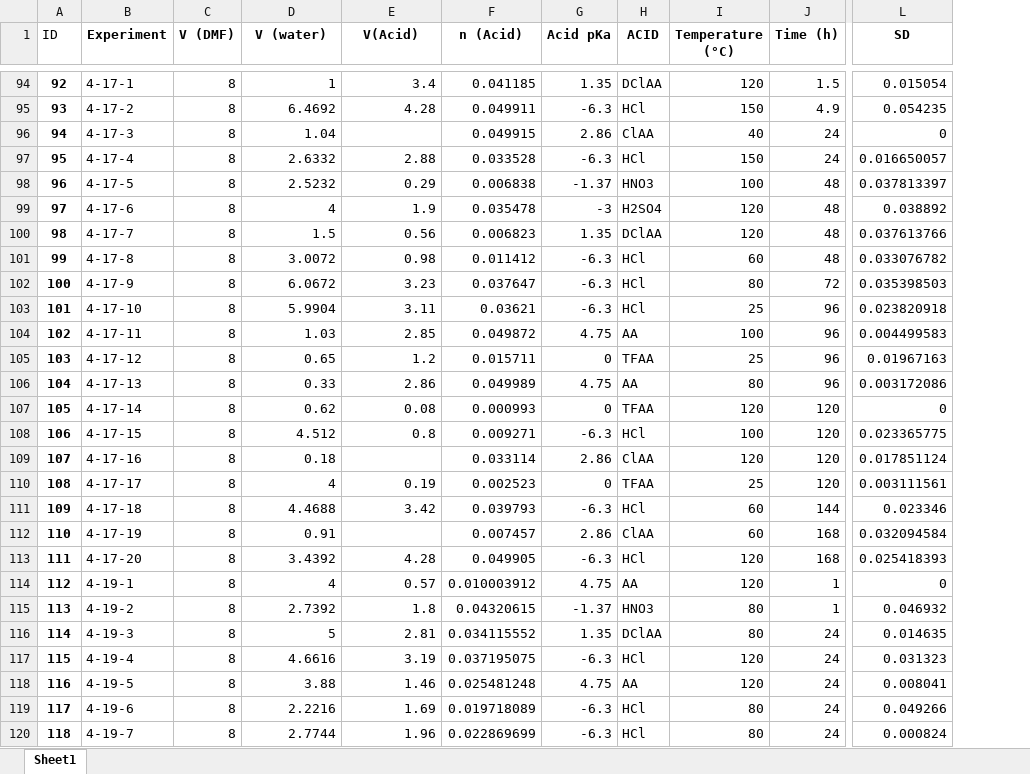
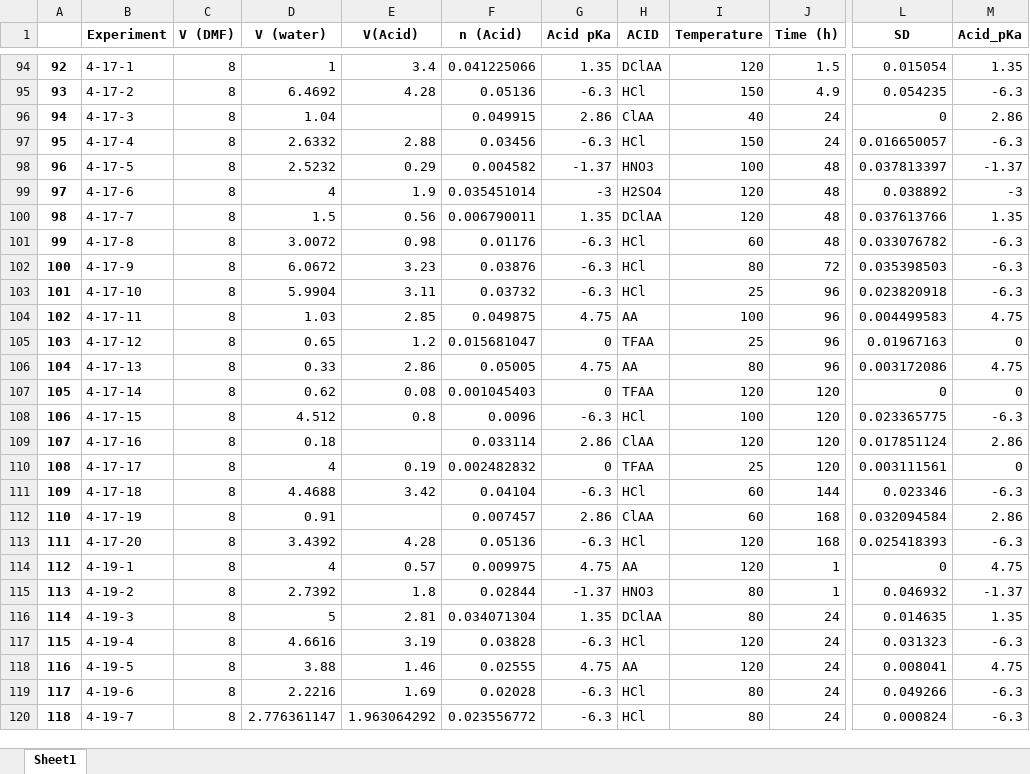
Before and after one commit to ignaspakamore/dmf_hydrolysis, an Excel workbook: Converter/DATA_pKa_updated.xlsx, sheet Sheet1, drawn as a sheet; only a part is shown, gaps mark what is left out; values as stored, in another font and other column widths than the file's, no borders; the diff covers the shown part only; the diff names each change by its address in the sheet, - before the commit and + after, or states it on an @@ line.

```diff
--- a/Converter/DATA_pKa_updated.xlsx (sheet Sheet1)
+++ b/Converter/DATA_pKa_updated.xlsx (sheet Sheet1)
+column M (Acid_pKa), rows 94-120: 1.35 | -6.3 | 2.86 | -6.3 | -1.37 | -3 | 1.35 | -6.3 | -6.3 | -6.3 | 4.75 | 0 | 4.75 | 0 | -6.3 | 2.86 | 0 | -6.3 | 2.86 | -6.3 | 4.75 | -1.37 | 1.35 | -6.3 | 4.75 | -6.3 | -6.3
-A1: ID
+A1: (empty)
-I1: Temperature (°C)
+I1: Temperature
-F94 (n (Acid)): 0.041185
+F94 (n (Acid)): 0.041225066
-F95 (n (Acid)): 0.049911
+F95 (n (Acid)): 0.05136
-F97 (n (Acid)): 0.033528
+F97 (n (Acid)): 0.03456
-F98 (n (Acid)): 0.006838
+F98 (n (Acid)): 0.004582
-F99 (n (Acid)): 0.035478
+F99 (n (Acid)): 0.035451014
-F100 (n (Acid)): 0.006823
+F100 (n (Acid)): 0.006790011
-F101 (n (Acid)): 0.011412
+F101 (n (Acid)): 0.01176
-F102 (n (Acid)): 0.037647
+F102 (n (Acid)): 0.03876
-F103 (n (Acid)): 0.03621
+F103 (n (Acid)): 0.03732
-F104 (n (Acid)): 0.049872
+F104 (n (Acid)): 0.049875
-F105 (n (Acid)): 0.015711
+F105 (n (Acid)): 0.015681047
-F106 (n (Acid)): 0.049989
+F106 (n (Acid)): 0.05005
-F107 (n (Acid)): 0.000993
+F107 (n (Acid)): 0.001045403
-F108 (n (Acid)): 0.009271
+F108 (n (Acid)): 0.0096
-F110 (n (Acid)): 0.002523
+F110 (n (Acid)): 0.002482832
-F111 (n (Acid)): 0.039793
+F111 (n (Acid)): 0.04104
-F113 (n (Acid)): 0.049905
+F113 (n (Acid)): 0.05136
-F114 (n (Acid)): 0.010003912
+F114 (n (Acid)): 0.009975
-F115 (n (Acid)): 0.04320615
+F115 (n (Acid)): 0.02844
-F116 (n (Acid)): 0.034115552
+F116 (n (Acid)): 0.034071304
-F117 (n (Acid)): 0.037195075
+F117 (n (Acid)): 0.03828
-F118 (n (Acid)): 0.025481248
+F118 (n (Acid)): 0.02555
-F119 (n (Acid)): 0.019718089
+F119 (n (Acid)): 0.02028
-D120 (V (water)): 2.7744
+D120 (V (water)): 2.776361147
-E120 (V(Acid)): 1.96
+E120 (V(Acid)): 1.963064292
-F120 (n (Acid)): 0.022869699
+F120 (n (Acid)): 0.023556772
```
Also changed, not shown: 94 edited cells elsewhere in this sheet, Converter/DATA_moles.xlsx, Converter/DATA_water_updated.xlsx.
